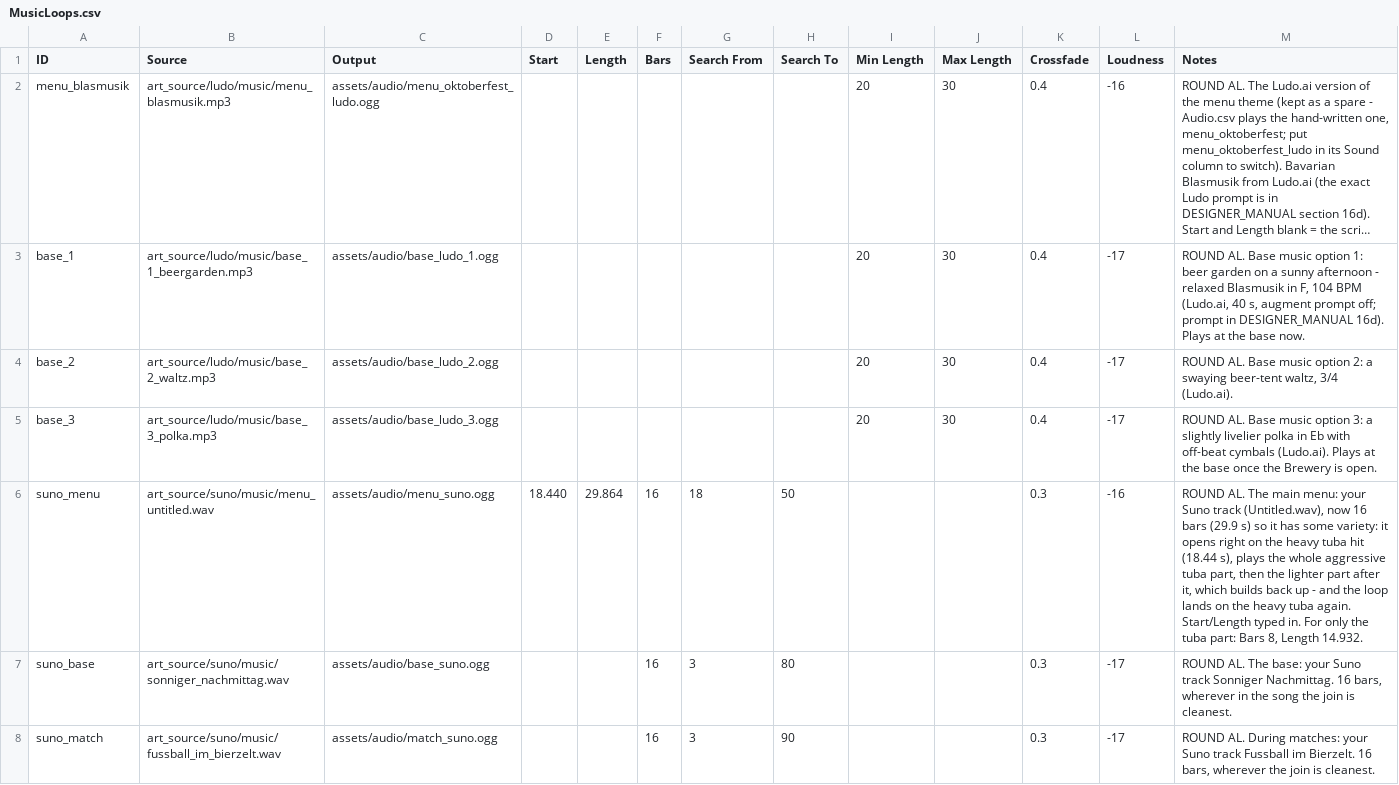
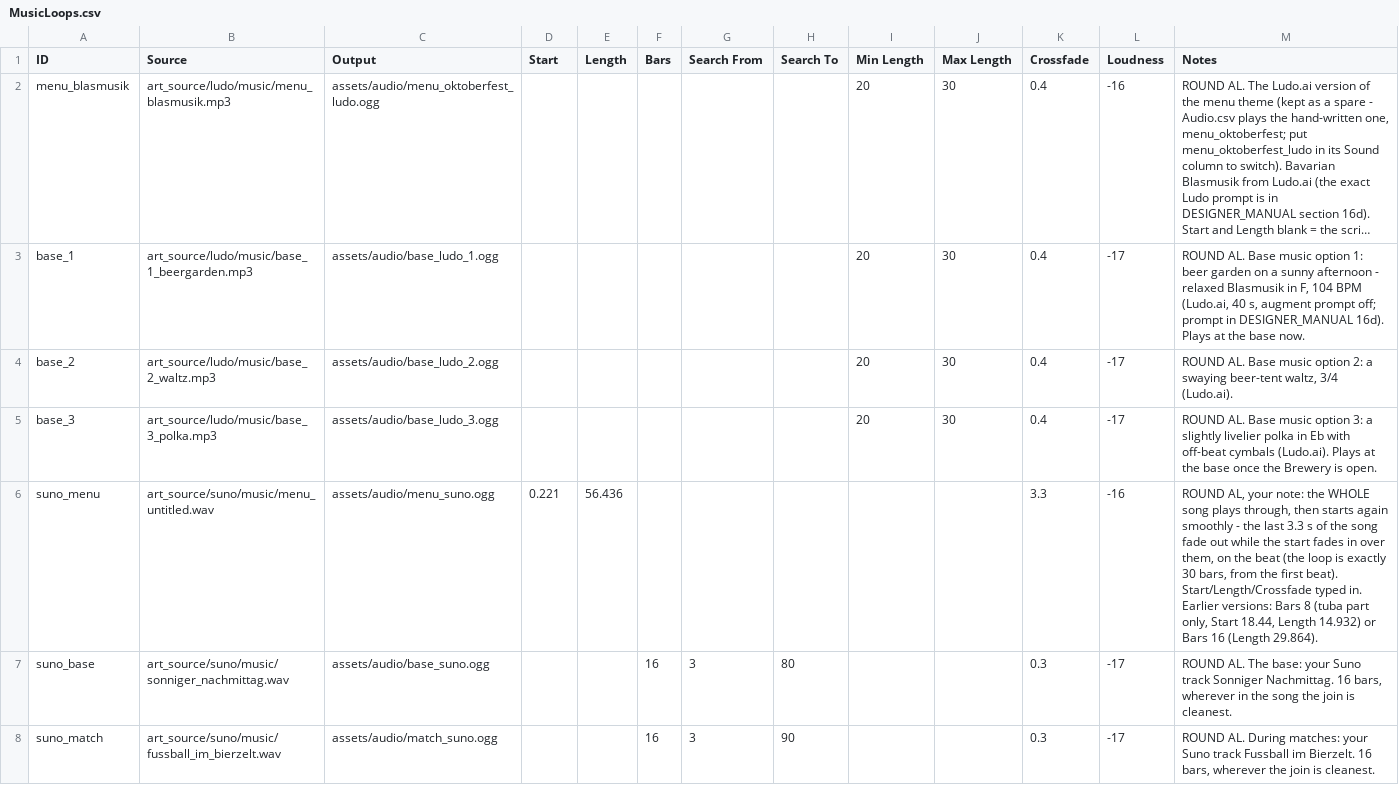
Before and after one commit to SchwartzAnthony/project_sb, a CSV file: data/MusicLoops.csv, drawn as a sheet; long unchanged cells end in ….

```diff
--- a/data/MusicLoops.csv
+++ b/data/MusicLoops.csv
@@ -5,3 +5,3 @@ base_2,art_source/ludo/music/base_2_waltz.mp3,assets/audio/base_ludo_2.ogg,,,,,,
 base_3,art_source/ludo/music/base_3_polka.mp3,assets/audio/base_ludo_3.ogg,,,,,,20,30,0.4,-17,ROUND AL. Base music option 3: a slightly livelier polka in Eb with off-beat cymbals (Ludo.ai). Plays at the base once the Brewery is open.
-suno_menu,art_source/suno/music/menu_untitled.wav,assets/audio/menu_suno.ogg,18.440,29.864,16,18,50,,,0.3,-16,"ROUND AL. The main menu: your Suno track (Untitled.wav), now 16 bars (29.9 s) so it has some variety: it opens right on the heavy tuba hit (18.44 s), plays the whole aggressive tuba part, then the lighter part after it, which builds back up - and the loop lands on the heavy tuba again. Start/Length typed in. For only the tuba part: Bars 8, Length 14.932."
+suno_menu,art_source/suno/music/menu_untitled.wav,assets/audio/menu_suno.ogg,0.221,56.436,,,,,,3.3,-16,"ROUND AL, your note: the WHOLE song plays through, then starts again smoothly - the last 3.3 s of the song fade out while the start fades in over them, on the beat (the loop is exactly 30 bars, from the first beat). Start/Length/Crossfade typed in. Earlier versions: Bars 8 (tuba part only, Start 18.44, Length 14.932) or Bars 16 (Length 29.864)."
 suno_base,art_source/suno/music/sonniger_nachmittag.wav,assets/audio/base_suno.ogg,,,16,3,80,,,0.3,-17,"ROUND AL. The base: your Suno track Sonniger Nachmittag. 16 bars, wherever in the song the join is cleanest."
```
Also changed, not shown: data/Questions.csv, 4 other files.
